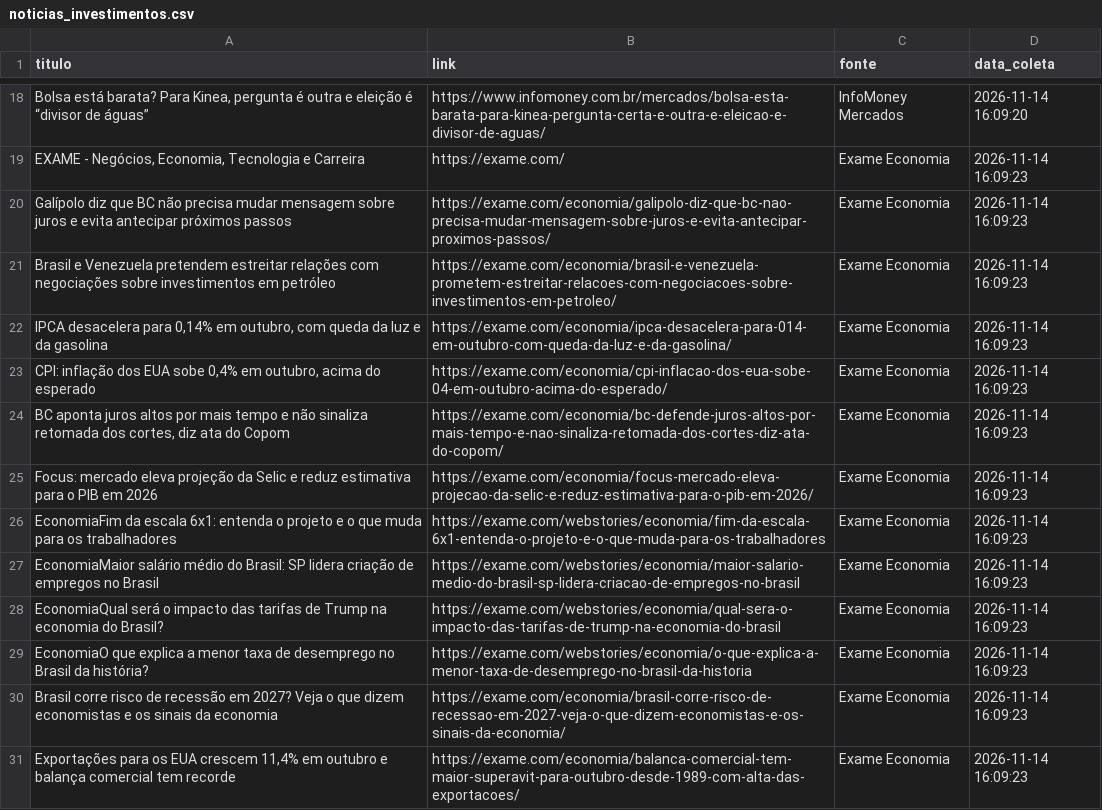
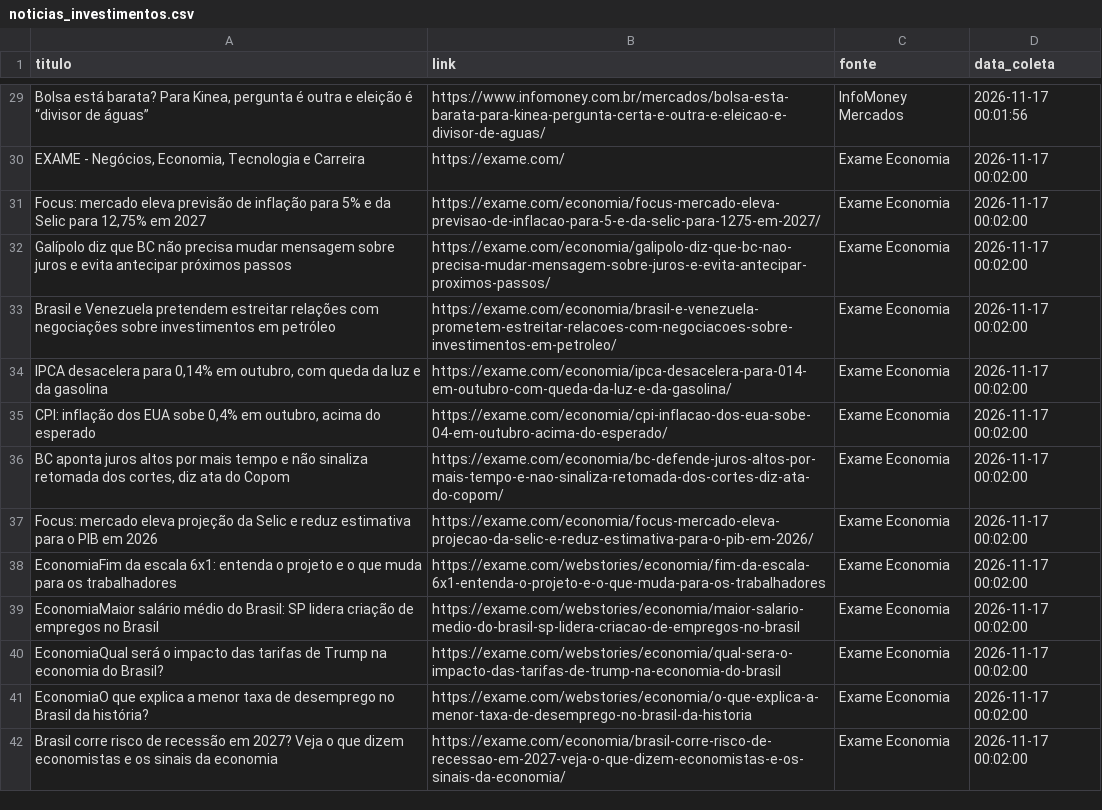
Before and after one commit to EliasPira/Projeto-agentes-IA-economicos, a CSV file: data/noticias_investimentos.csv, drawn as a sheet; only a part is shown, gaps mark what is left out; removed rows and columns are numbered as before the commit, all else as after; the diff covers the shown part only; the diff names each change by its address in the sheet, - before the commit and + after, or states it on an @@ line.

```diff
--- a/data/noticias_investimentos.csv
+++ b/data/noticias_investimentos.csv
-D29 (data_coleta): 2026-11-14 16:09:20
+D29 (data_coleta): 2026-11-17 00:01:56
-D30 (data_coleta): 2026-11-14 16:09:23
+D30 (data_coleta): 2026-11-17 00:02:00
+row 31: Focus: mercado eleva previsão de inflação para 5% e da Selic para 12,75% em 2027 | https://exame.com/economia/focus-mercado-eleva-previsao-de-inflacao-para-5-e-da-selic-para-1275-em-2027/ | Exame Economia | 2026-11-17 00:02:00
-D32:D42 (data_coleta): 2026-11-14 16:09:23
+D32:D42 (data_coleta): 2026-11-17 00:02:00
-row 31: Exportações para os EUA crescem 11,4% em outubro e balança comercial tem recorde | https://exame.com/economia/balanca-comercial-tem-maior-superavit-para-outubro-desde-1989-com-alta-das-exportacoes/ | Exame Economia | 2026-11-14 16:09:23
```
Also changed, not shown: 16 added rows, 3 removed rows and 46 edited cells elsewhere in this file, data/indicadores_economicos.csv, data/top_10_acoes.csv, 6 other files.
